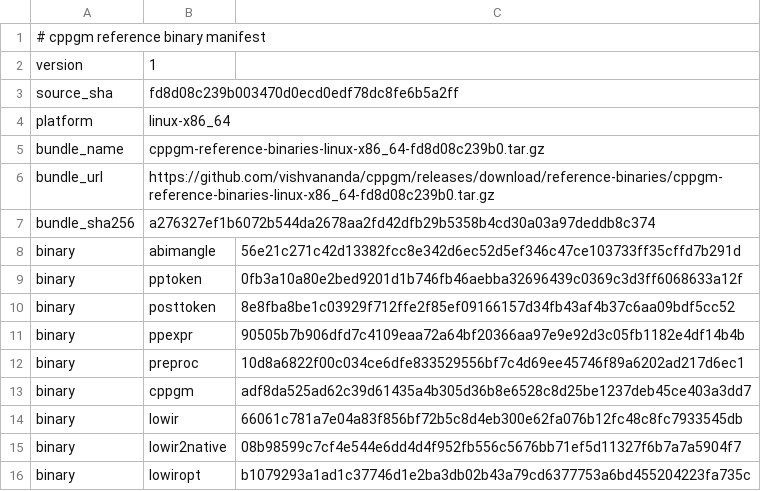
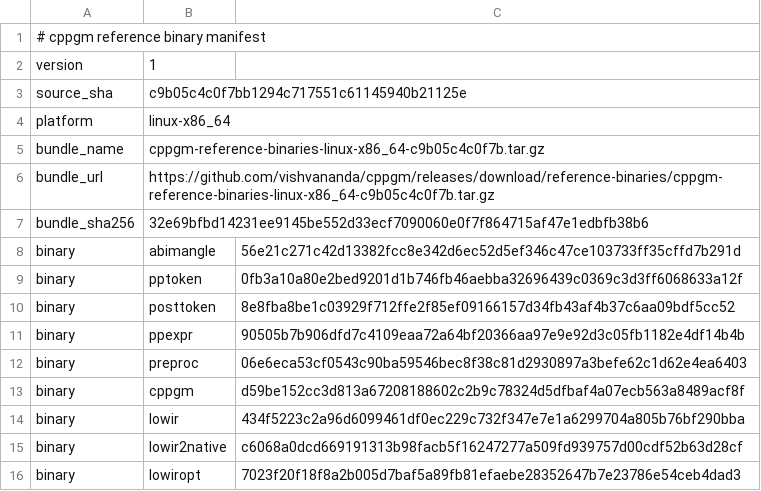
Before and after one commit to vishvananda/cppgm-assignments, a TSV file: reference-binaries/manifest.tsv, drawn as a sheet.

Commit message:
Export assignments from cppgm c9b05c4c0f7b

```diff
--- a/reference-binaries/manifest.tsv
+++ b/reference-binaries/manifest.tsv
@@ -2,7 +2,7 @@
 version	1
-source_sha	fd8d08c239b003470d0ecd0edf78dc8fe6b5a2ff
+source_sha	c9b05c4c0f7bb1294c717551c61145940b21125e
 platform	linux-x86_64
-bundle_name	cppgm-reference-binaries-linux-x86_64-fd8d08c239b0.tar.gz
-bundle_url	https://github.com/vishvananda/cppgm/releases/download/reference-binaries/cppgm-reference-binaries-linux-x86_64-fd8d08c239b0.tar.gz
-bundle_sha256	a276327ef1b6072b544da2678aa2fd42dfb29b5358b4cd30a03a97deddb8c374
+bundle_name	cppgm-reference-binaries-linux-x86_64-c9b05c4c0f7b.tar.gz
+bundle_url	https://github.com/vishvananda/cppgm/releases/download/reference-binaries/cppgm-reference-binaries-linux-x86_64-c9b05c4c0f7b.tar.gz
+bundle_sha256	32e69bfbd14231ee9145be552d33ecf7090060e0f7f864715af47e1edbfb38b6
 binary	abimangle	56e21c271c42d13382fcc8e342d6ec52d5ef346c47ce103733ff35cffd7b291d
@@ -11,6 +11,6 @@ binary	posttoken	8e8fba8be1c03929f712ffe2f85ef09166157d34fb43af4b37c6aa09bdf5cc5
 binary	ppexpr	90505b7b906dfd7c4109eaa72a64bf20366aa97e9e92d3c05fb1182e4df14b4b
-binary	preproc	10d8a6822f00c034ce6dfe833529556bf7c4d69ee45746f89a6202ad217d6ec1
-binary	cppgm	adf8da525ad62c39d61435a4b305d36b8e6528c8d25be1237deb45ce403a3dd7
-binary	lowir	66061c781a7e04a83f856bf72b5c8d4eb300e62fa076b12fc48c8fc7933545db
-binary	lowir2native	08b98599c7cf4e544e6dd4d4f952fb556c5676bb71ef5d11327f6b7a7a5904f7
-binary	lowiropt	b1079293a1ad1c37746d1e2ba3db02b43a79cd6377753a6bd455204223fa735c
+binary	preproc	06e6eca53cf0543c90ba59546bec8f38c81d2930897a3befe62c1d62e4ea6403
+binary	cppgm	d59be152cc3d813a67208188602c2b9c78324d5dfbaf4a07ecb563a8489acf8f
+binary	lowir	434f5223c2a96d6099461df0ec229c732f347e7e1a6299704a805b76bf290bba
+binary	lowir2native	c6068a0dcd669191313b98facb5f16247277a509fd939757d00cdf52b63d28cf
+binary	lowiropt	7023f20f18f8a2b005d7baf5a89fb81efaebe28352647b7e23786e54ceb4dad3
```
Also changed, not shown: 9 other files.
